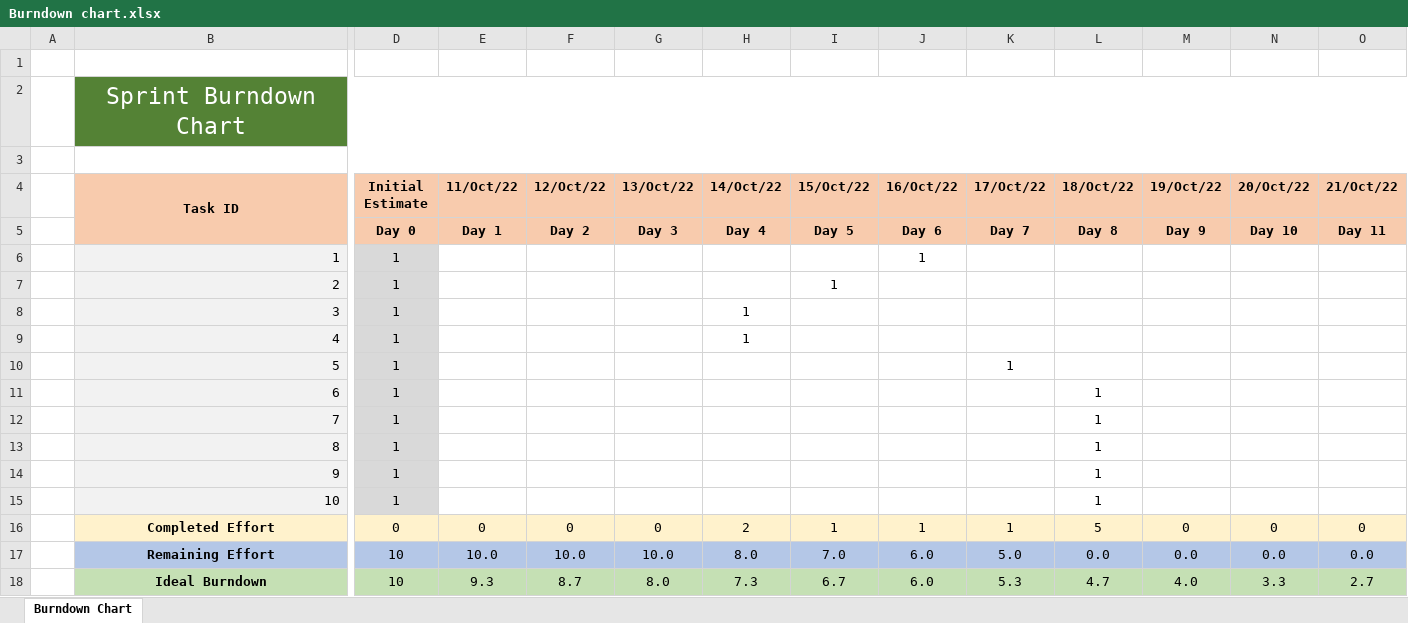
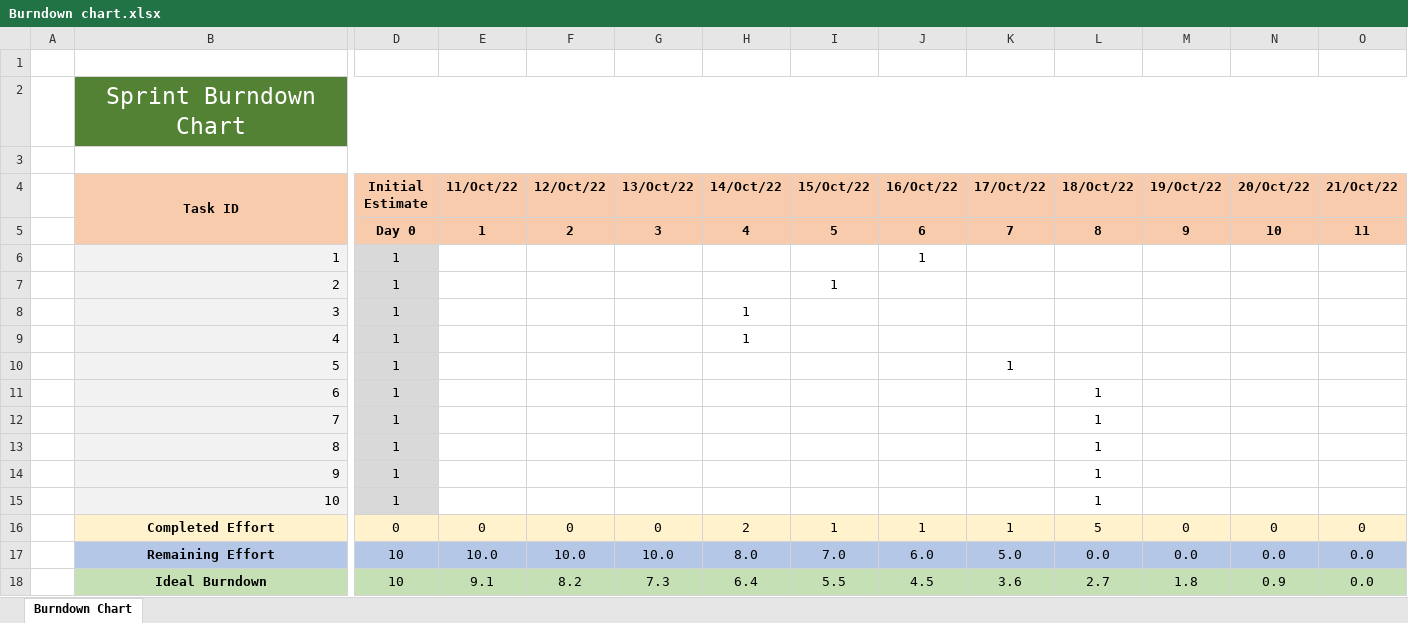
Before and after one commit to GuilhermePocas/ES_gantProject, an Excel workbook: Scrum/phase 1/Sprint 1/Burndown chart.xlsx, sheet Burndown Chart, drawn as a sheet; only a part is shown, gaps mark what is left out; values as stored, in another font and other column widths than the file's, no borders; charts and pictures not drawn; removed rows and columns are numbered as before the commit, all else as after; rows hold the shown columns only; the diff names each change by its address in the sheet, - before the commit and + after, or states it on an @@ line.

Commit message:
fixed chart bug

```diff
--- a/Scrum/phase 1/Sprint 1/Burndown chart.xlsx (sheet Burndown Chart)
+++ b/Scrum/phase 1/Sprint 1/Burndown chart.xlsx (sheet Burndown Chart)
-row 5:  |  | Day 0 | Day 1 | Day 2 | Day 3 | Day 4 | Day 5 | Day 6 | Day 7 | Day 8 | Day 9 | Day 10 | Day 11
+row 5:  |  | Day 0 | 1 | 2 | 3 | 4 | 5 | 6 | 7 | 8 | 9 | 10 | 11
-E18 (11/Oct/22): 9.3
+E18 (11/Oct/22): 9.1
-F18 (12/Oct/22): 8.7
+F18 (12/Oct/22): 8.2
-G18 (13/Oct/22): 8.0
+G18 (13/Oct/22): 7.3
-H18 (14/Oct/22): 7.3
+H18 (14/Oct/22): 6.4
-I18 (15/Oct/22): 6.7
+I18 (15/Oct/22): 5.5
-J18 (16/Oct/22): 6.0
+J18 (16/Oct/22): 4.5
-K18 (17/Oct/22): 5.3
+K18 (17/Oct/22): 3.6
-L18 (18/Oct/22): 4.7
+L18 (18/Oct/22): 2.7
-M18 (19/Oct/22): 4.0
+M18 (19/Oct/22): 1.8
-N18 (20/Oct/22): 3.3
+N18 (20/Oct/22): 0.9
-O18 (21/Oct/22): 2.7
+O18 (21/Oct/22): 0.0
```
Also changed, not shown: charts or pictures.
